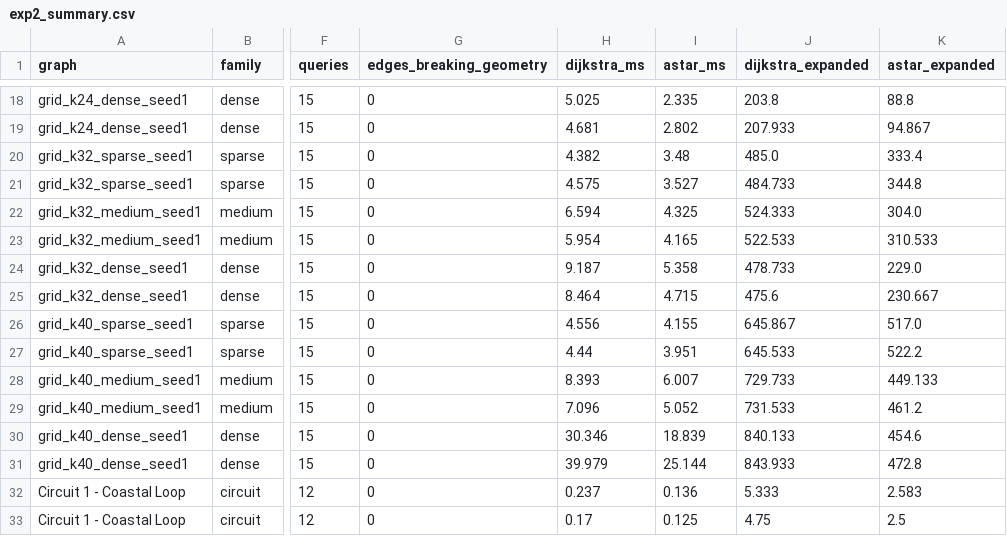
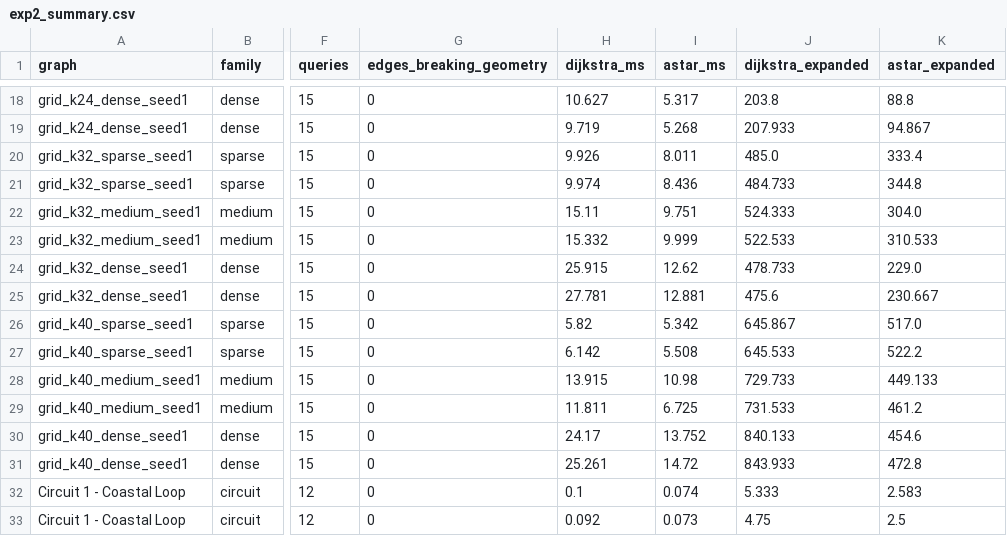
Before and after one commit to HafsaImtiaz06/smart-racing-championship, a CSV file: experiments/results/exp2_summary.csv, drawn as a sheet; only a part is shown, gaps mark what is left out; the diff covers the shown part only; the diff names each change by its address in the sheet, - before the commit and + after, or states it on an @@ line.

```diff
--- a/experiments/results/exp2_summary.csv
+++ b/experiments/results/exp2_summary.csv
-H18 (dijkstra_ms): 5.025
+H18 (dijkstra_ms): 10.627
-I18 (astar_ms): 2.335
+I18 (astar_ms): 5.317
-H19 (dijkstra_ms): 4.681
+H19 (dijkstra_ms): 9.719
-I19 (astar_ms): 2.802
+I19 (astar_ms): 5.268
-H20 (dijkstra_ms): 4.382
+H20 (dijkstra_ms): 9.926
-I20 (astar_ms): 3.48
+I20 (astar_ms): 8.011
-H21 (dijkstra_ms): 4.575
+H21 (dijkstra_ms): 9.974
-I21 (astar_ms): 3.527
+I21 (astar_ms): 8.436
-H22 (dijkstra_ms): 6.594
+H22 (dijkstra_ms): 15.11
-I22 (astar_ms): 4.325
+I22 (astar_ms): 9.751
-H23 (dijkstra_ms): 5.954
+H23 (dijkstra_ms): 15.332
-I23 (astar_ms): 4.165
+I23 (astar_ms): 9.999
-H24 (dijkstra_ms): 9.187
+H24 (dijkstra_ms): 25.915
-I24 (astar_ms): 5.358
+I24 (astar_ms): 12.62
-H25 (dijkstra_ms): 8.464
+H25 (dijkstra_ms): 27.781
-I25 (astar_ms): 4.715
+I25 (astar_ms): 12.881
-H26 (dijkstra_ms): 4.556
+H26 (dijkstra_ms): 5.82
-I26 (astar_ms): 4.155
+I26 (astar_ms): 5.342
-H27 (dijkstra_ms): 4.44
+H27 (dijkstra_ms): 6.142
-I27 (astar_ms): 3.951
+I27 (astar_ms): 5.508
-H28 (dijkstra_ms): 8.393
+H28 (dijkstra_ms): 13.915
-I28 (astar_ms): 6.007
+I28 (astar_ms): 10.98
-H29 (dijkstra_ms): 7.096
+H29 (dijkstra_ms): 11.811
-I29 (astar_ms): 5.052
+I29 (astar_ms): 6.725
-H30 (dijkstra_ms): 30.346
+H30 (dijkstra_ms): 24.17
-I30 (astar_ms): 18.839
+I30 (astar_ms): 13.752
-H31 (dijkstra_ms): 39.979
+H31 (dijkstra_ms): 25.261
-I31 (astar_ms): 25.144
+I31 (astar_ms): 14.72
-H32 (dijkstra_ms): 0.237
+H32 (dijkstra_ms): 0.1
-I32 (astar_ms): 0.136
+I32 (astar_ms): 0.074
-H33 (dijkstra_ms): 0.17
+H33 (dijkstra_ms): 0.092
-I33 (astar_ms): 0.125
+I33 (astar_ms): 0.073
```
Also changed, not shown: 4 added rows and 36 edited cells elsewhere in this file, experiments/results/exp1_raw.csv, experiments/results/exp1_summary.csv, 5 other files.
